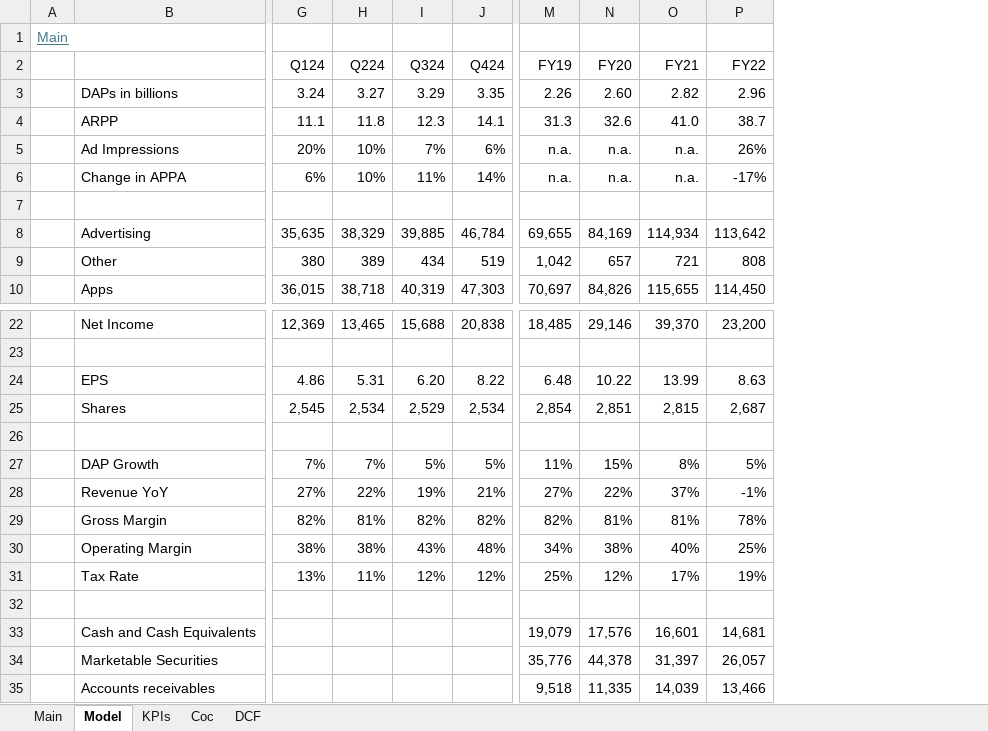
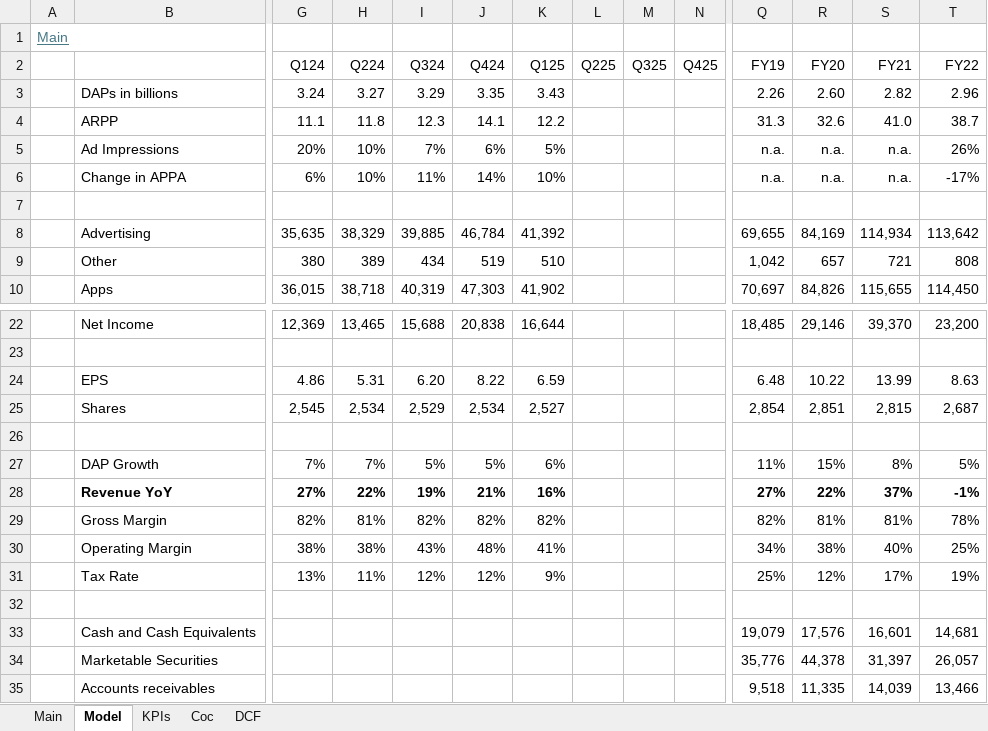
Before and after one commit to oscarsettje/Models, an Excel workbook: Meta.xlsx, sheet Model, drawn as a sheet; only a part is shown, gaps mark what is left out; values as stored, in another font and other column widths than the file's, no borders; charts and pictures not drawn; addresses are those after the commit; the diff covers the shown part only; the diff names each change by its address in the sheet, - before the commit and + after, or states it on an @@ line.

```diff
--- a/Meta.xlsx (sheet Model)
+++ b/Meta.xlsx (sheet Model)
+column K (Q125), rows 3-10: 3.43 | 12.2 | 5% | 10% |  | 41,392 | 510 | 41,902; rows 22-31: 16,644 |  | 6.59 | 2,527 |  | 6% | 16% | 82% | 41% | 9%
+column L (Q225), empty
+column M (Q325), empty
+column N (Q425), empty
-B28 bold: off
+B28 bold: on
-G28:J28 bold: off
+G28:J28 bold: on
-Q28:T28 bold: off
+Q28:T28 bold: on
```
Also changed, not shown: cell formats elsewhere in this sheet, sheet DCF, sheet Main, formulas that keep their value, charts or pictures, AAPL.xlsx, AMZN.xlsx, 7 other files.
